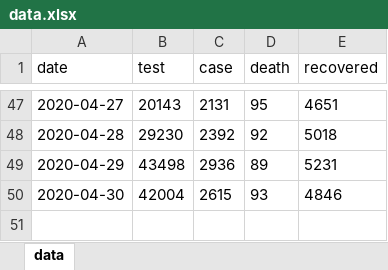
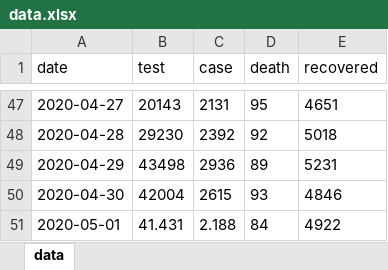
Before and after one commit to mtkucuk/covid19-turkey, an Excel workbook: data/data.xlsx, sheet data, drawn as a sheet; only a part is shown, gaps mark what is left out; values as stored, in another font and other column widths than the file's, no borders; table styles not drawn; the diff names each change by its address in the sheet, - before the commit and + after, or states it on an @@ line.

```diff
--- a/data/data.xlsx (sheet data)
+++ b/data/data.xlsx (sheet data)
+row 51: 2020-05-01 | 41.431 | 2.188 | 84 | 4922
```
Also changed, not shown: 2 other files.
